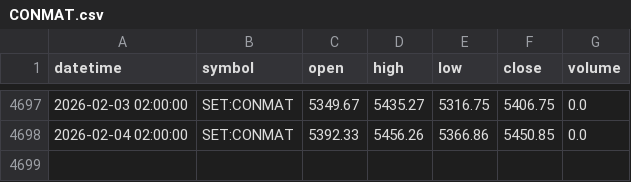
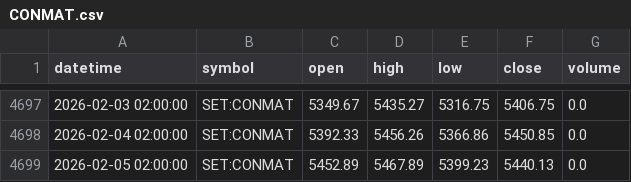
Before and after one commit to FameIllusionMaya/Relative_Rotation_Graph, a CSV file: data/daily/CONMAT.csv, drawn as a sheet; only a part is shown, gaps mark what is left out; the diff names each change by its address in the sheet, - before the commit and + after, or states it on an @@ line.

```diff
--- a/data/daily/CONMAT.csv
+++ b/data/daily/CONMAT.csv
+row 4699: 2026-02-05 02:00:00 | SET:CONMAT | 5452.89 | 5467.89 | 5399.23 | 5440.13 | 0.0
```
Also changed, not shown: data/daily/AUTO.csv, data/daily/FASHION.csv, 25 other files.
